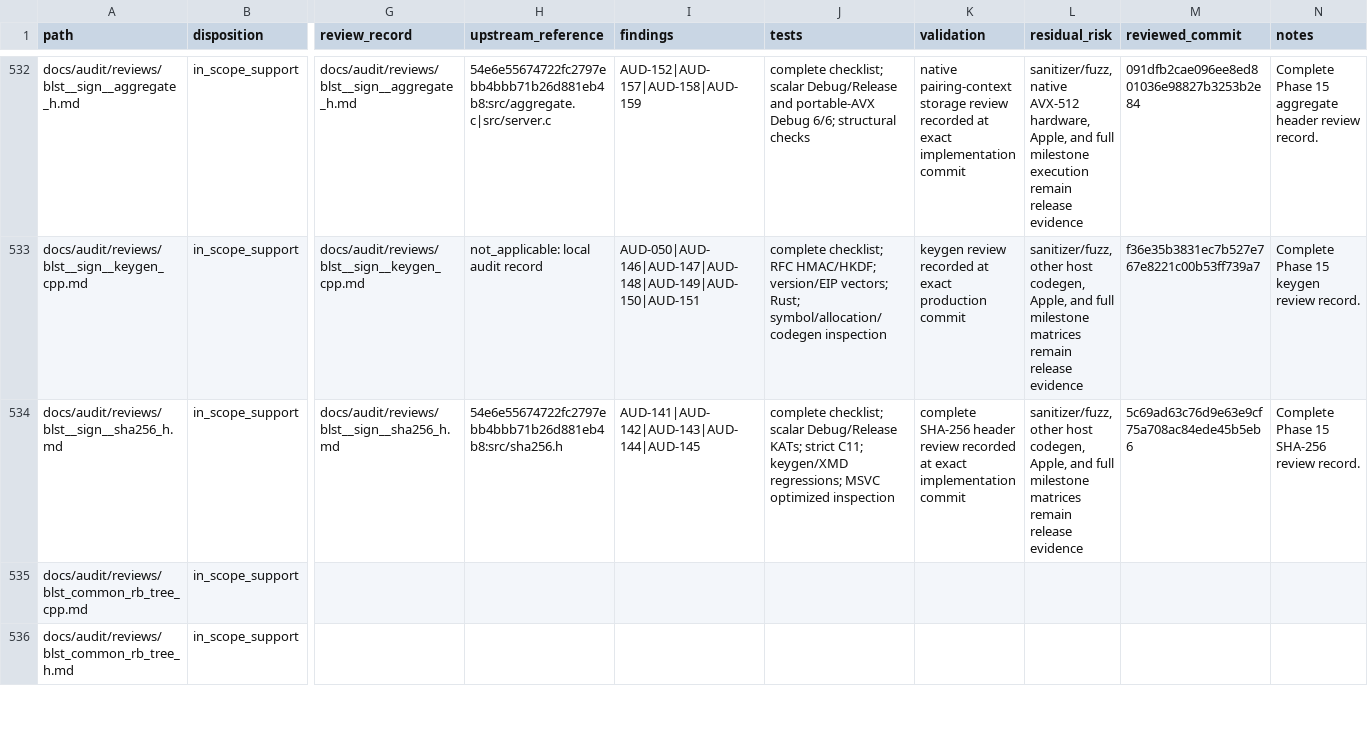
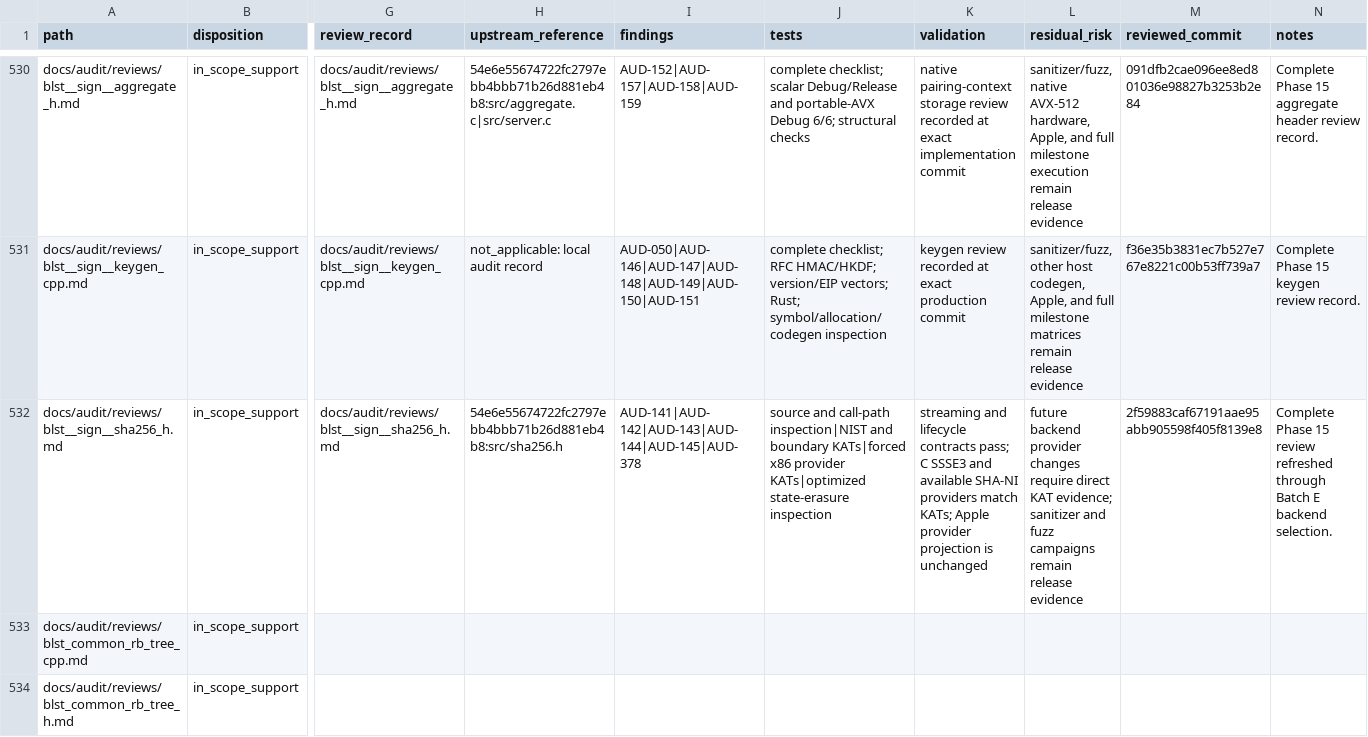
Before and after one commit to ladnir/temp-cat-blst, a CSV file: docs/audit/FILE_MANIFEST.csv, drawn as a sheet; only a part is shown, gaps mark what is left out; addresses are those after the commit; the diff covers the shown part only; the diff names each change by its address in the sheet, - before the commit and + after, or states it on an @@ line.

Commit message:
record SHA assembly evidence

```diff
--- a/docs/audit/FILE_MANIFEST.csv
+++ b/docs/audit/FILE_MANIFEST.csv
-I532 (findings): AUD-141|AUD-142|AUD-143|AUD-144|AUD-145
+I532 (findings): AUD-141|AUD-142|AUD-143|AUD-144|AUD-145|AUD-378
-J532 (tests): complete checklist; scalar Debug/Release KATs; strict C11; keygen/XMD regressions; MSVC optimized inspection
+J532 (tests): source and call-path inspection|NIST and boundary KATs|forced x86 provider KATs|optimized state-erasure inspection
-K532 (validation): complete SHA-256 header review recorded at exact implementation commit
+K532 (validation): streaming and lifecycle contracts pass; C SSSE3 and available SHA-NI providers match KATs; Apple provider projection is unchanged
-L532 (residual_risk): sanitizer/fuzz, other host codegen, Apple, and full milestone matrices remain release…
+L532 (residual_risk): future backend provider changes require direct KAT evidence; sanitizer and fuzz campaigns remain release…
-M532 (reviewed_commit): 5c69ad63c76d9e63e9cf75a708ac84ede45b5eb6
+M532 (reviewed_commit): 2f59883caf67191aae95abb905598f405f8139e8
-N532 (notes): …Phase 15 SHA-256 review record.
+N532 (notes): …Phase 15 review refreshed through Batch E backend selection.
```
Also changed, not shown: 2 added rows, 4 removed rows and 112 edited cells elsewhere in this file, 11 other files.
